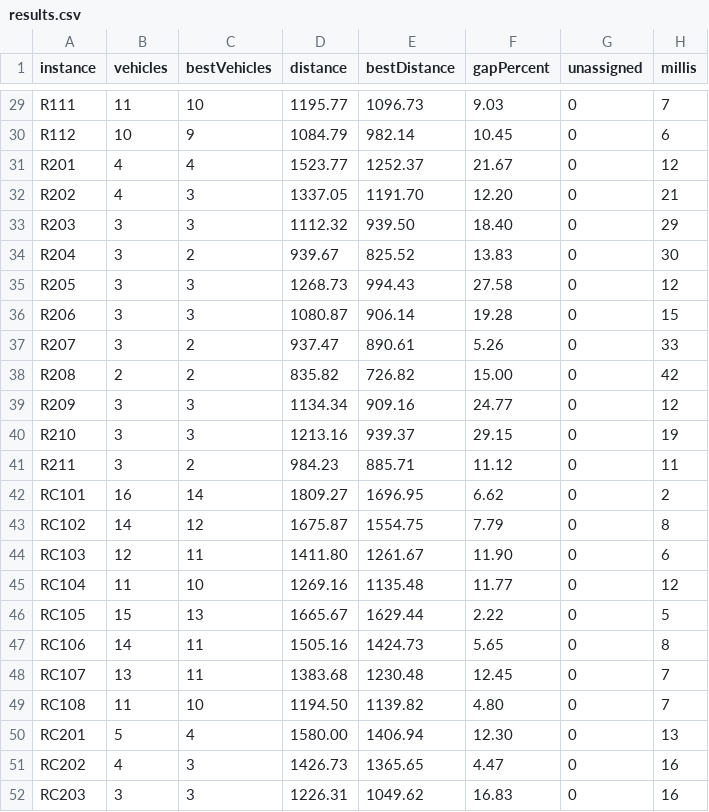
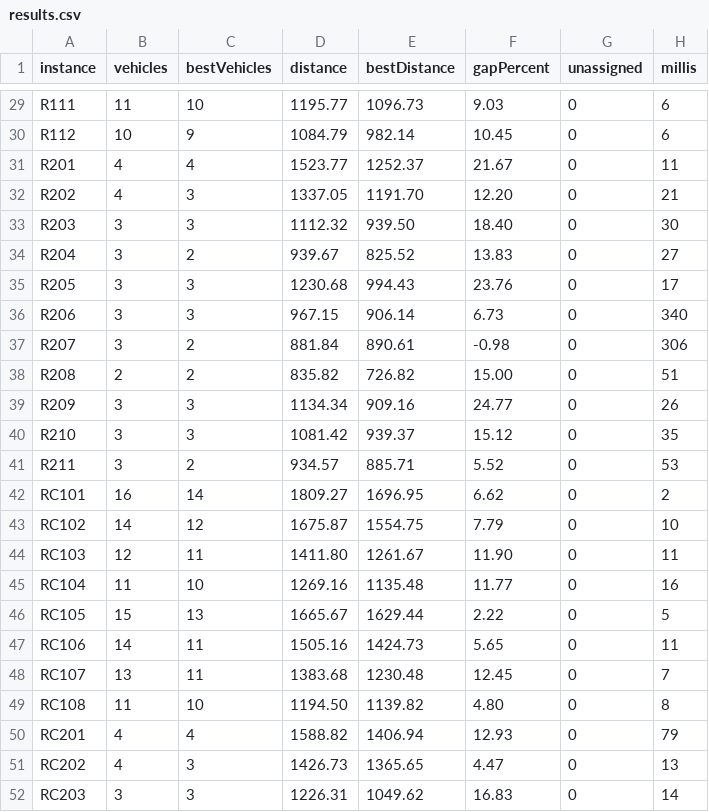
Before and after one commit to Zeralius/Clowder, a CSV file: benchmarks/results.csv, drawn as a sheet; only a part is shown, gaps mark what is left out; the diff covers the shown part only; the diff names each change by its address in the sheet, - before the commit and + after, or states it on an @@ line.

```diff
--- a/benchmarks/results.csv
+++ b/benchmarks/results.csv
-H29 (millis): 7
+H29 (millis): 6
-H31 (millis): 12
+H31 (millis): 11
-H33 (millis): 29
+H33 (millis): 30
-H34 (millis): 30
+H34 (millis): 27
-D35 (distance): 1268.73
+D35 (distance): 1230.68
-F35 (gapPercent): 27.58
+F35 (gapPercent): 23.76
-H35 (millis): 12
+H35 (millis): 17
-D36 (distance): 1080.87
+D36 (distance): 967.15
-F36 (gapPercent): 19.28
+F36 (gapPercent): 6.73
-H36 (millis): 15
+H36 (millis): 340
-D37 (distance): 937.47
+D37 (distance): 881.84
-F37 (gapPercent): 5.26
+F37 (gapPercent): -0.98
-H37 (millis): 33
+H37 (millis): 306
-H38 (millis): 42
+H38 (millis): 51
-H39 (millis): 12
+H39 (millis): 26
-D40 (distance): 1213.16
+D40 (distance): 1081.42
-F40 (gapPercent): 29.15
+F40 (gapPercent): 15.12
-H40 (millis): 19
+H40 (millis): 35
-D41 (distance): 984.23
+D41 (distance): 934.57
-F41 (gapPercent): 11.12
+F41 (gapPercent): 5.52
-H41 (millis): 11
+H41 (millis): 53
-H43 (millis): 8
+H43 (millis): 10
-H44 (millis): 6
+H44 (millis): 11
-H45 (millis): 12
+H45 (millis): 16
-H47 (millis): 8
+H47 (millis): 11
-H49 (millis): 7
+H49 (millis): 8
-B50 (vehicles): 5
+B50 (vehicles): 4
-D50 (distance): 1580.00
+D50 (distance): 1588.82
-F50 (gapPercent): 12.30
+F50 (gapPercent): 12.93
-H50 (millis): 13
+H50 (millis): 79
-H51 (millis): 16
+H51 (millis): 13
-H52 (millis): 16
+H52 (millis): 14
```
Also changed, not shown: 46 edited cells elsewhere in this file, 5 other files.
